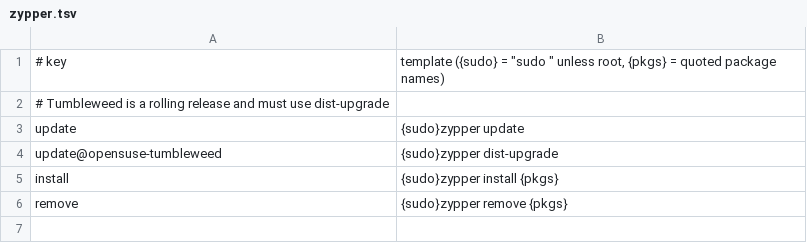
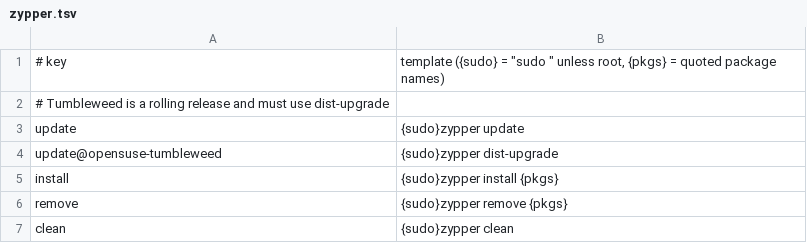
Before and after one commit to tobias-martens/slash-shell, a TSV file: data/sources/zypper.tsv, drawn as a sheet.

```diff
--- a/data/sources/zypper.tsv
+++ b/data/sources/zypper.tsv
@@ -6 +6,2 @@ install	{sudo}zypper install {pkgs}
 remove	{sudo}zypper remove {pkgs}
+clean	{sudo}zypper clean
```
Also changed, not shown: data/sources/flatpak.tsv, data/sources/pacman.tsv, 14 other files.
